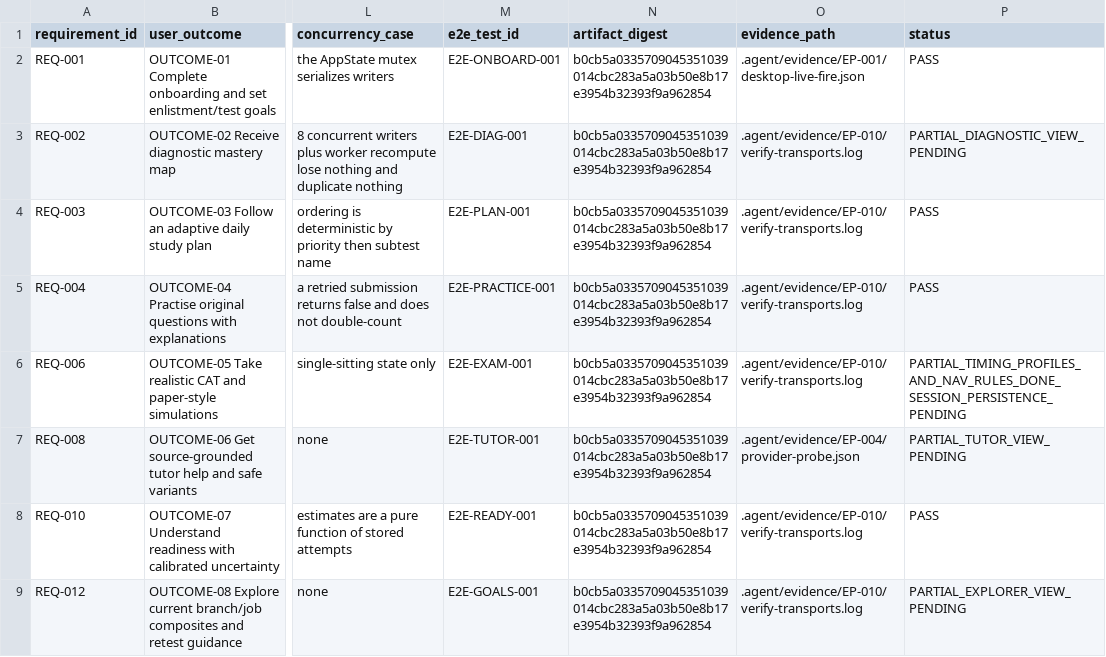
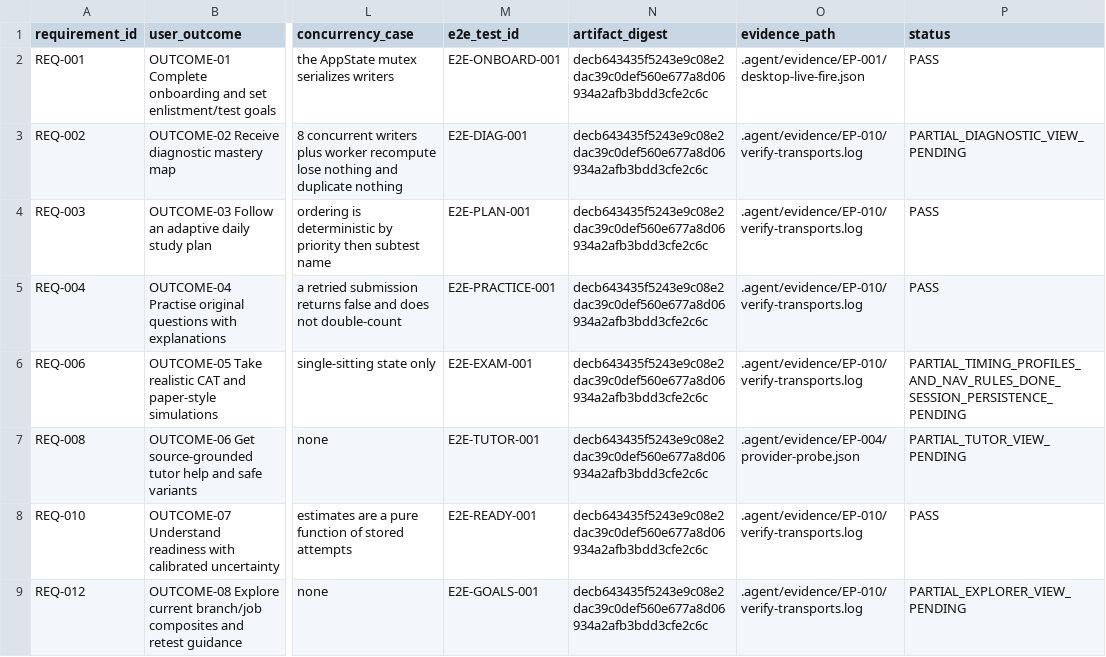
Before and after one commit to dominator509/project-vector-asvab, a CSV file: .agent/verification/FUNCTIONAL_PROOF_MATRIX.csv, drawn as a sheet; only a part is shown, gaps mark what is left out; the diff covers the shown part only; the diff names each change by its address in the sheet, - before the commit and + after, or states it on an @@ line.

```diff
--- a/.agent/verification/FUNCTIONAL_PROOF_MATRIX.csv
+++ b/.agent/verification/FUNCTIONAL_PROOF_MATRIX.csv
-N2:N9 (artifact_digest): b0cb5a0335709045351039014cbc283a5a03b50e8b17e3954b32393f9a962854
+N2:N9 (artifact_digest): decb643435f5243e9c08e2dac39c0def560e677a8d06934a2afb3bdd3cfe2c6c
```
Also changed, not shown: 7 edited cells elsewhere in this file, .agent/verification/reports/CLAIM_TO_RELEASE_TRACEABILITY.csv, 9 other files.
